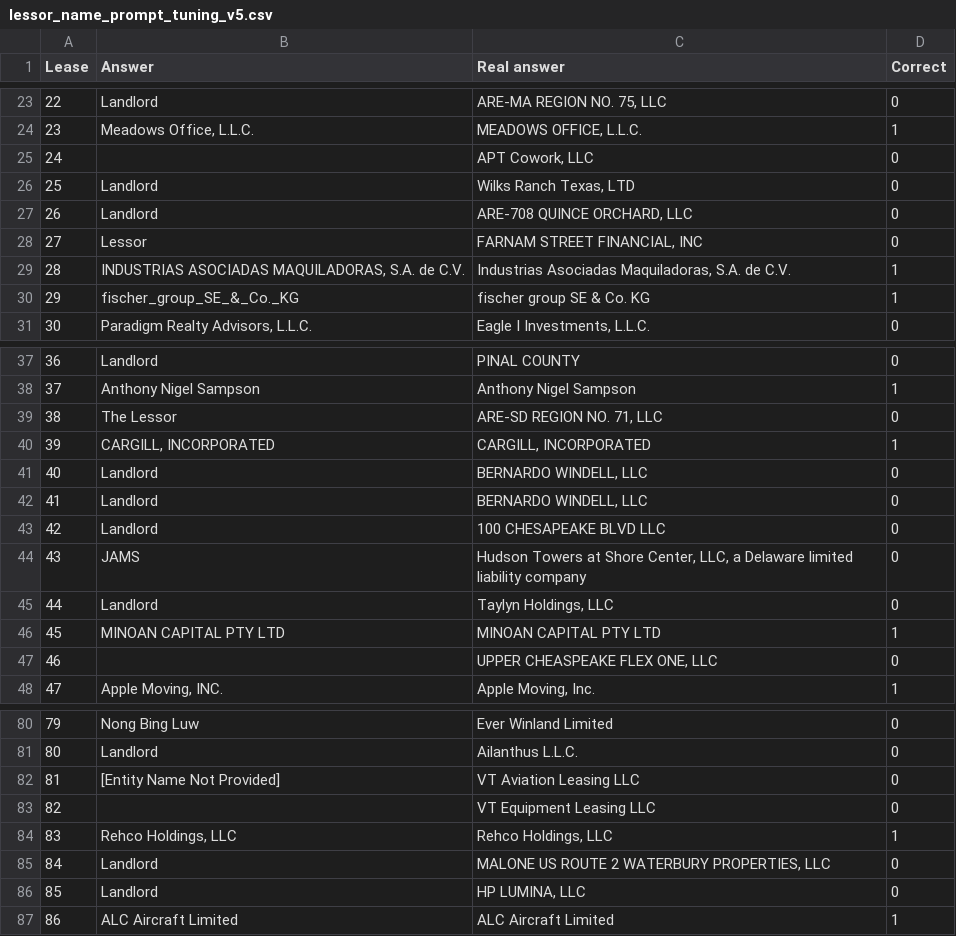
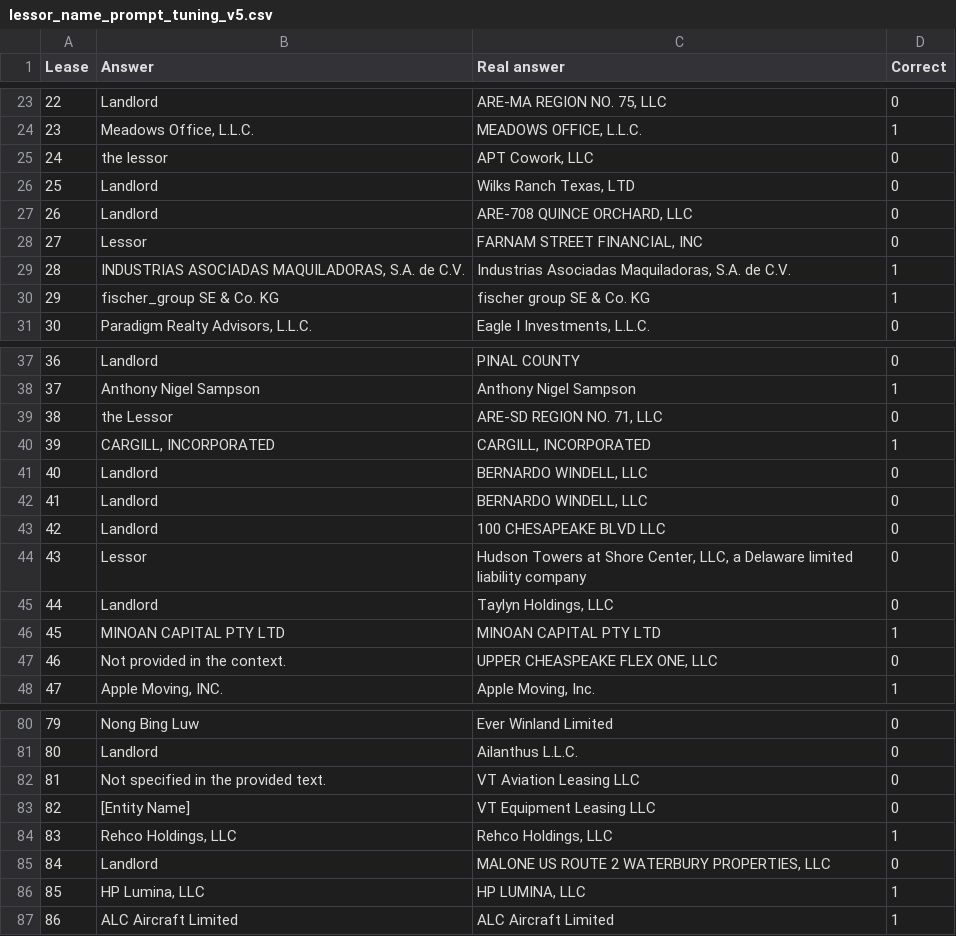
Before and after one commit to DavidArmendariz/eafit-tesis, a CSV file: notebooks/prompt_tuning/lessor_name/results/lessor_name_prompt_tuning_v5.csv, drawn as a sheet; only a part is shown, gaps mark what is left out; the diff covers the shown part only.

```diff
--- a/notebooks/prompt_tuning/lessor_name/results/lessor_name_prompt_tuning_v5.csv
+++ b/notebooks/prompt_tuning/lessor_name/results/lessor_name_prompt_tuning_v5.csv
@@ -24,3 +24,3 @@ Lease,Answer,Real answer,Correct
 23,"Meadows Office, L.L.C.","MEADOWS OFFICE, L.L.C.",1
-24,,"APT Cowork, LLC",0
+24,the lessor,"APT Cowork, LLC",0
 25,Landlord,"Wilks Ranch Texas, LTD",0
@@ -29,3 +29,3 @@ Lease,Answer,Real answer,Correct
 28,"INDUSTRIAS ASOCIADAS MAQUILADORAS, S.A. de C.V.","Industrias Asociadas Maquiladoras, S.A. de C.V.",1
-29,fischer_group_SE_&_Co._KG,fischer group SE & Co. KG,1
+29,fischer_group SE & Co. KG,fischer group SE & Co. KG,1
 30,"Paradigm Realty Advisors, L.L.C.","Eagle I Investments, L.L.C.",0
@@ -38,3 +38,3 @@ Lease,Answer,Real answer,Correct
 37,Anthony Nigel Sampson,Anthony Nigel Sampson,1
-38,The Lessor,"ARE-SD REGION NO. 71, LLC",0
+38,the Lessor,"ARE-SD REGION NO. 71, LLC",0
 39,"CARGILL, INCORPORATED","CARGILL, INCORPORATED",1
@@ -43,6 +43,6 @@ Lease,Answer,Real answer,Correct
 42,Landlord,100 CHESAPEAKE BLVD LLC,0
-43,JAMS,"Hudson Towers at Shore Center, LLC, a Delaware limited liability company",0
+43,Lessor,"Hudson Towers at Shore Center, LLC, a Delaware limited liability company",0
 44,Landlord,"Taylyn Holdings, LLC",0
 45,MINOAN CAPITAL PTY LTD,MINOAN CAPITAL PTY LTD,1
-46,,"UPPER CHEASPEAKE FLEX ONE, LLC",0
+46,Not provided in the context.,"UPPER CHEASPEAKE FLEX ONE, LLC",0
 47,"Apple Moving, INC.","Apple Moving, Inc.",1
@@ -81,7 +81,7 @@ Lease,Answer,Real answer,Correct
 80,Landlord,Ailanthus L.L.C.,0
-81,[Entity Name Not Provided],VT Aviation Leasing LLC,0
-82,,VT Equipment Leasing LLC,0
+81,Not specified in the provided text.,VT Aviation Leasing LLC,0
+82,[Entity Name],VT Equipment Leasing LLC,0
 83,"Rehco Holdings, LLC","Rehco Holdings, LLC",1
 84,Landlord,"MALONE US ROUTE 2 WATERBURY PROPERTIES, LLC",0
-85,Landlord,"HP LUMINA, LLC",0
+85,"HP Lumina, LLC","HP LUMINA, LLC",1
 86,ALC Aircraft Limited,ALC Aircraft Limited,1
```
Also changed, not shown: 2 edited cells elsewhere in this file, 9 other files.
